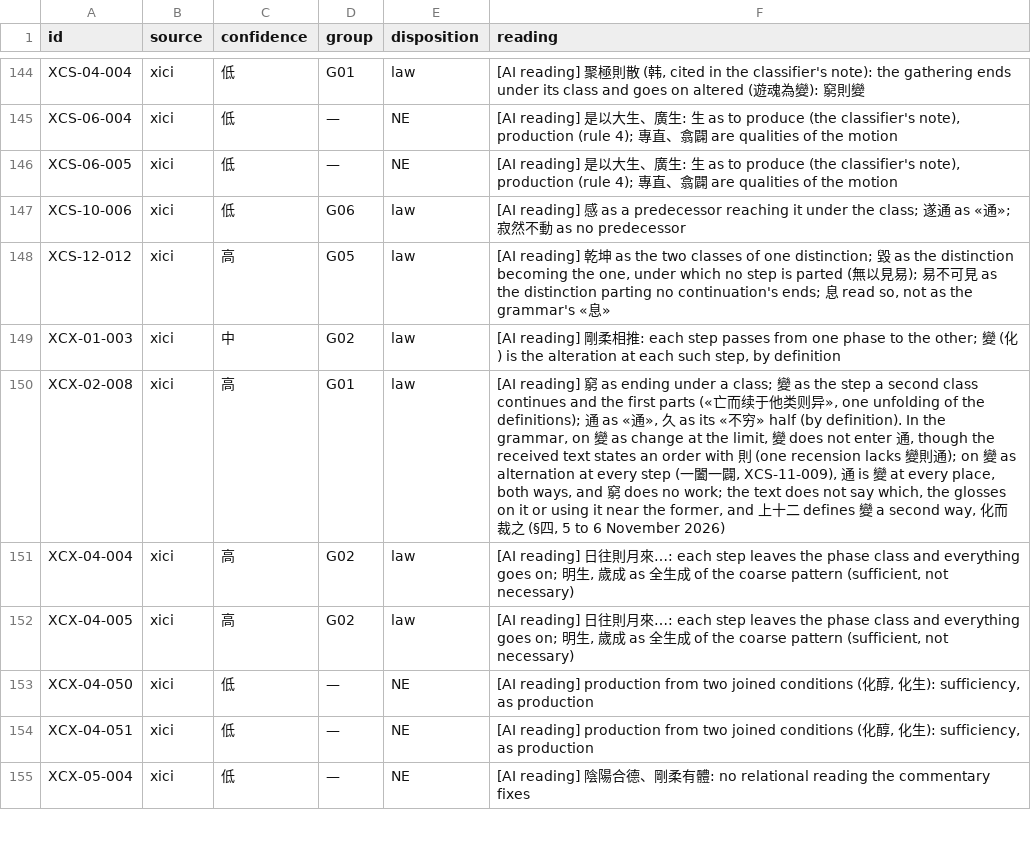
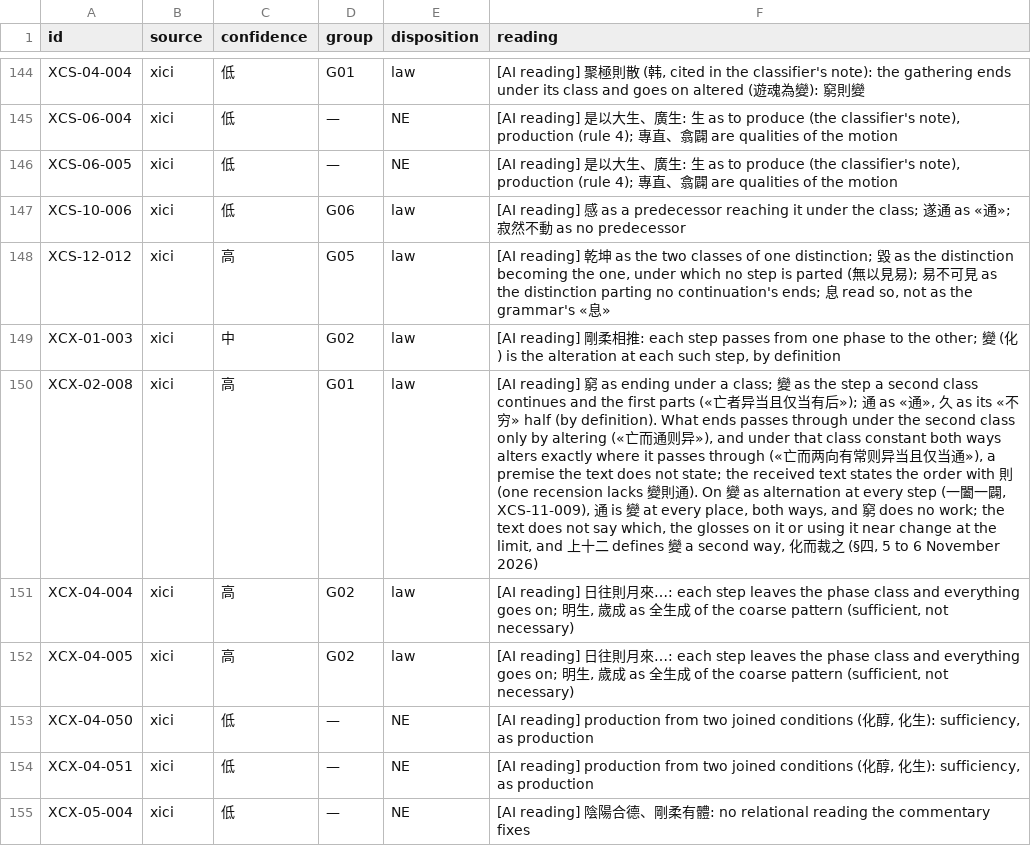
Before and after one commit to yongxu/theories, a TSV file: _process/research/2026-10-05-generative-foundation-review/root-foundation/development/ou7-conditional-laws/data/groups.tsv, drawn as a sheet; only a part is shown, gaps mark what is left out; the diff names each change by its address in the sheet, - before the commit and + after, or states it on an @@ line.

Commit message:
RAE5: what ends passes through only by altering, and alters exactly where it passes through under a class constant both ways (five short theorems in GrammarConditionals, core run passed, axiom reports empty); 06's G01, the record and the table say so, withdrawing the claim that 變 does nothing for 通 (ED4's classical reader's E4C-30), and read 上十二's example from 亢 (E4C-31 to E4C-38)

```diff
--- a/_process/research/2026-10-05-generative-foundation-review/root-foundation/development/ou7-conditional-laws/data/groups.tsv
+++ b/_process/research/2026-10-05-generative-foundation-review/root-foundation/development/ou7-conditional-laws/data/groups.tsv
-F150 (reading): …(«亡而续于他类则异», one unfolding of the definitions); 通 as «通», 久 as its «不穷» half (by definition). In the grammar, on 變 as change at the limit, 變 does not enter 通, though the received text states an order with 則 (one recension lacks 變則通); on 變 as alternation at every step (一闔一闢, XCS-11-009), 通 is 變 at every place, both ways, and 窮 does no work; the text does not say which, the glosses on it or using it near the former, and 上…
+F150 (reading): …(«亡者异当且仅当有后»); 通 as «通», 久 as its «不穷» half (by definition). What ends passes through under the second class only by altering («亡而通则异»), and under that class constant both ways alters exactly where it passes through («亡而两向有常则异当且仅当通»), a premise the text does not state; the received text states the order with 則 (one recension lacks 變則通). On 變 as alternation at every step (一闔一闢, XCS-11-009), 通 is 變 at every place, both ways, and 窮 does no work; the text does not say which, the glosses on it or using it near change at the limit, and 上…
```
Also changed, not shown: 27 other files.
